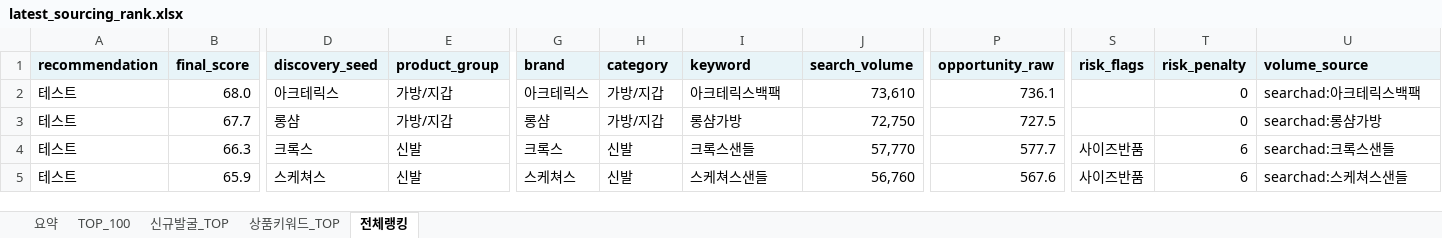
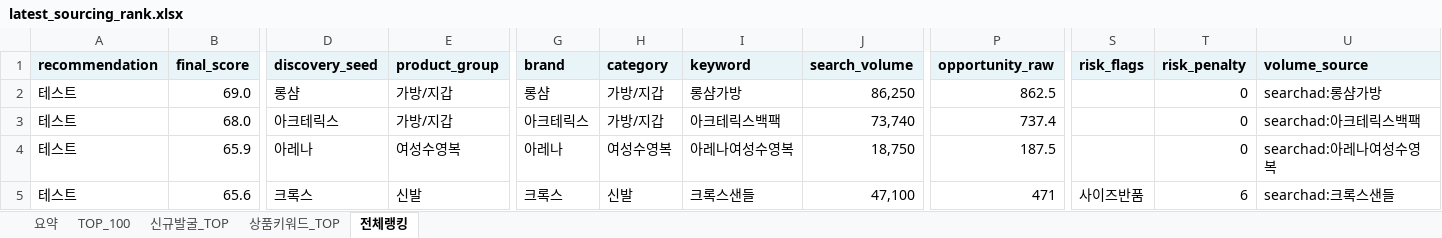
Before and after one commit to tokyonyang/soursing_item, an Excel workbook: dashboard_data/latest_sourcing_rank.xlsx, sheet 전체랭킹, drawn as a sheet; only a part is shown, gaps mark what is left out; values as stored, in another font and other column widths than the file's, no borders; the diff covers the shown part only; the diff names each change by its address in the sheet, - before the commit and + after, or states it on an @@ line.

```diff
--- a/dashboard_data/latest_sourcing_rank.xlsx (sheet 전체랭킹)
+++ b/dashboard_data/latest_sourcing_rank.xlsx (sheet 전체랭킹)
-B2 (final_score): 68.0
+B2 (final_score): 69.0
-D2 (discovery_seed): 아크테릭스
+D2 (discovery_seed): 롱샴
-G2 (brand): 아크테릭스
+G2 (brand): 롱샴
-I2 (keyword): 아크테릭스백팩
+I2 (keyword): 롱샴가방
-J2 (search_volume): 73,610
+J2 (search_volume): 86,250
-P2 (opportunity_raw): 736.1
+P2 (opportunity_raw): 862.5
-U2 (volume_source): searchad:아크테릭스백팩
+U2 (volume_source): searchad:롱샴가방
-B3 (final_score): 67.7
+B3 (final_score): 68.0
-D3 (discovery_seed): 롱샴
+D3 (discovery_seed): 아크테릭스
-G3 (brand): 롱샴
+G3 (brand): 아크테릭스
-I3 (keyword): 롱샴가방
+I3 (keyword): 아크테릭스백팩
-J3 (search_volume): 72,750
+J3 (search_volume): 73,740
-P3 (opportunity_raw): 727.5
+P3 (opportunity_raw): 737.4
-U3 (volume_source): searchad:롱샴가방
+U3 (volume_source): searchad:아크테릭스백팩
-B4 (final_score): 66.3
+B4 (final_score): 65.9
-D4 (discovery_seed): 크록스
+D4 (discovery_seed): 아레나
-E4 (product_group): 신발
+E4 (product_group): 여성수영복
-G4 (brand): 크록스
+G4 (brand): 아레나
-H4 (category): 신발
+H4 (category): 여성수영복
-I4 (keyword): 크록스샌들
+I4 (keyword): 아레나여성수영복
-J4 (search_volume): 57,770
+J4 (search_volume): 18,750
-P4 (opportunity_raw): 577.7
+P4 (opportunity_raw): 187.5
-S4 (risk_flags): 사이즈반품
+S4 (risk_flags): (empty)
-T4 (risk_penalty): 6
+T4 (risk_penalty): 0
-U4 (volume_source): searchad:크록스샌들
+U4 (volume_source): searchad:아레나여성수영복
-B5 (final_score): 65.9
+B5 (final_score): 65.6
-D5 (discovery_seed): 스케쳐스
+D5 (discovery_seed): 크록스
-G5 (brand): 스케쳐스
+G5 (brand): 크록스
-I5 (keyword): 스케쳐스샌들
+I5 (keyword): 크록스샌들
-J5 (search_volume): 56,760
+J5 (search_volume): 47,100
-P5 (opportunity_raw): 567.6
+P5 (opportunity_raw): 471
-U5 (volume_source): searchad:스케쳐스샌들
+U5 (volume_source): searchad:크록스샌들
```
Also changed, not shown: 1233 edited cells elsewhere in this sheet, sheet 상품키워드_TOP, sheet TOP_100, sheet 요약, 3 other files.
